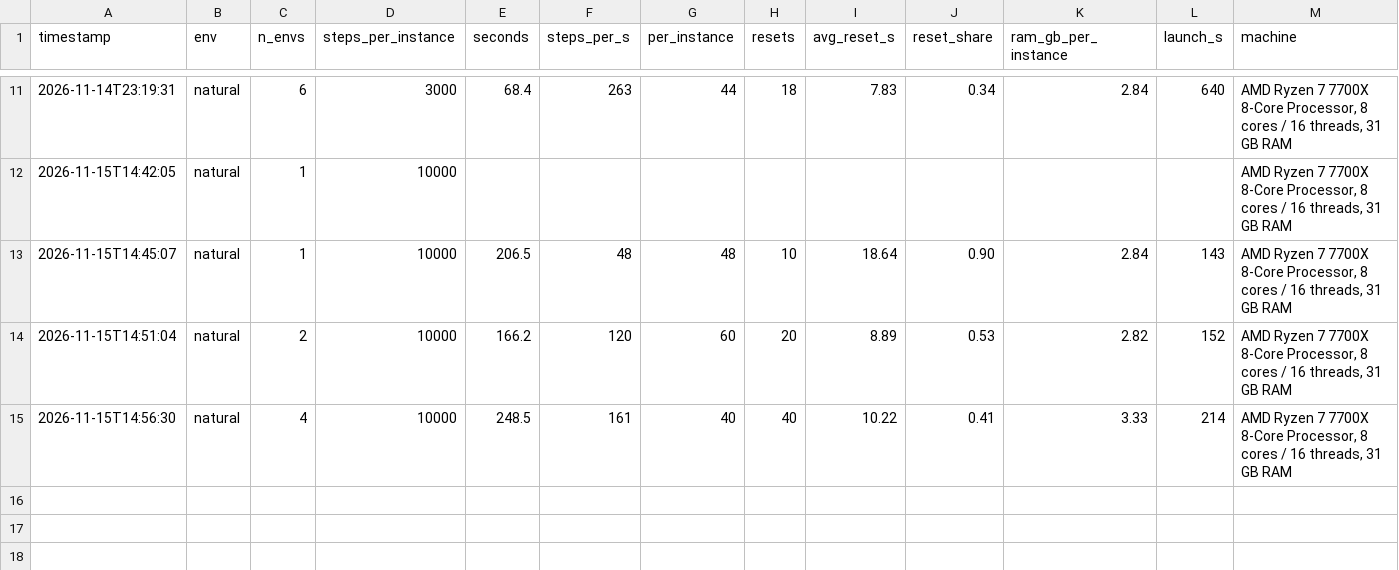
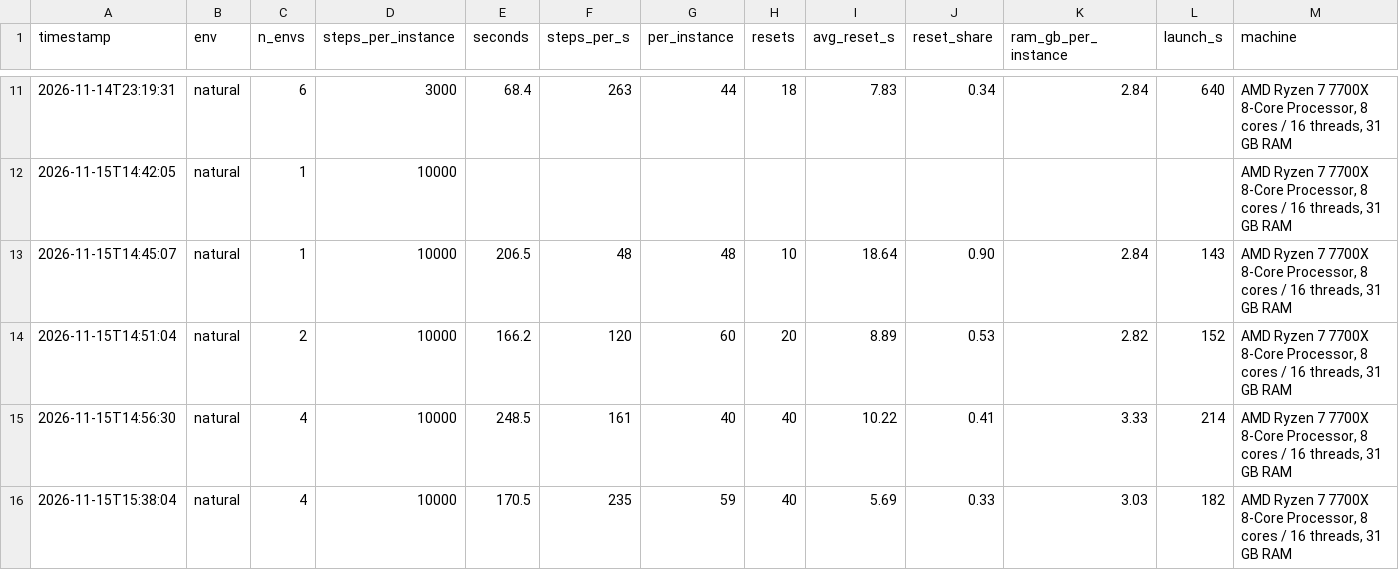
Before and after one commit to njd4dude/CraftGround, a CSV file: results/benchmark.csv, drawn as a sheet; only a part is shown, gaps mark what is left out; rows hold the shown columns only; the diff names each change by its address in the sheet, - before the commit and + after, or states it on an @@ line.

```diff
--- a/results/benchmark.csv
+++ b/results/benchmark.csv
+row 16: 2026-11-15T15:38:04 | natural | 4 | 10000 | 170.5 | 235 | 59 | 40 | 5.69 | 0.33 | 3.03 | 182 | AMD Ryzen 7 7700X 8-Core Processor, 8 cores / 16 threads, 31 GB RAM
```
Also changed, not shown: results/benchmark_resets.csv, 2 other files.
